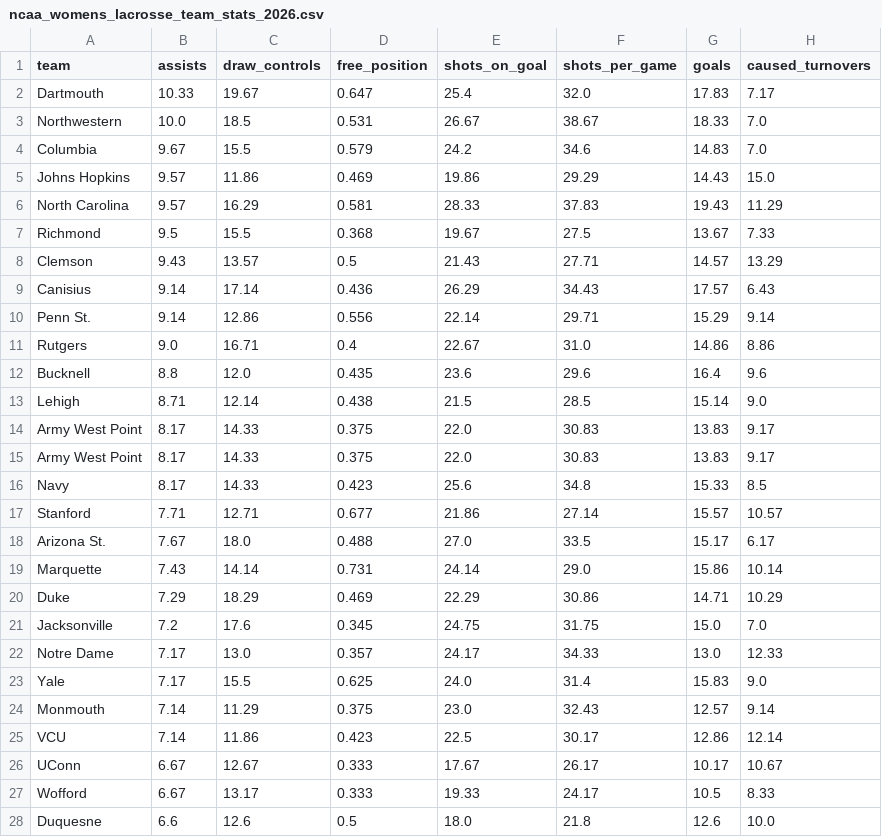
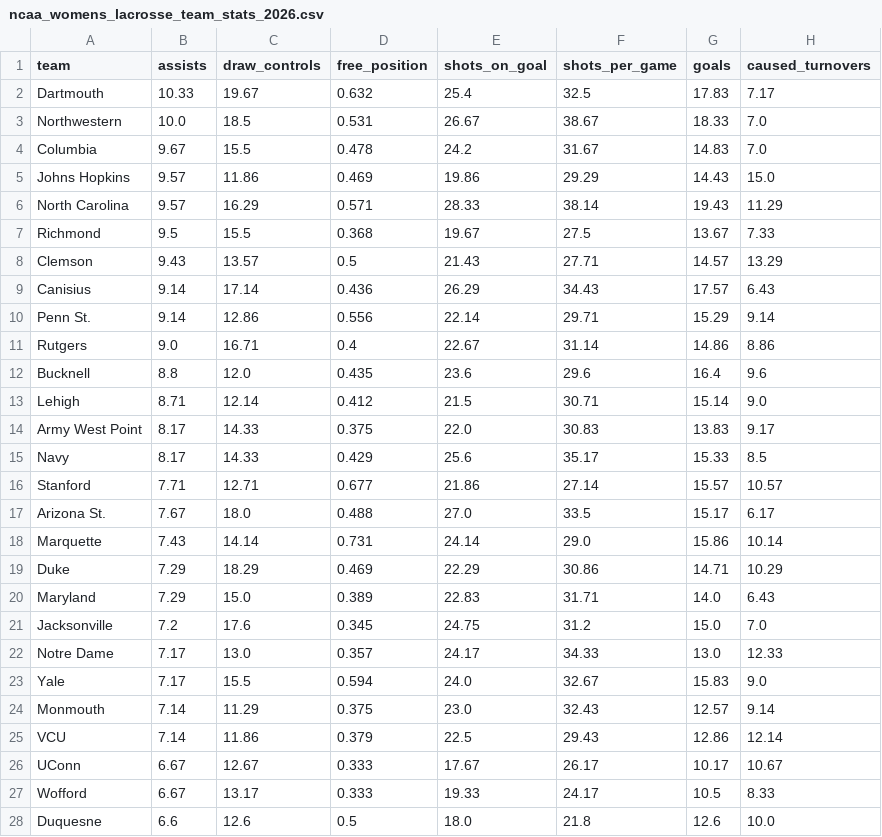
Before and after one commit to Avery-May-2/ncaa-womens-lacrosse-offense, a CSV file: data/ncaa_womens_lacrosse_team_stats_2026.csv, drawn as a sheet; only a part is shown; the diff covers the shown part only.

```diff
--- a/data/ncaa_womens_lacrosse_team_stats_2026.csv
+++ b/data/ncaa_womens_lacrosse_team_stats_2026.csv
@@ -1,7 +1,7 @@
 team,assists,draw_controls,free_position,shots_on_goal,shots_per_game,goals,caused_turnovers
-Dartmouth,10.33,19.67,0.647,25.4,32.0,17.83,7.17
+Dartmouth,10.33,19.67,0.632,25.4,32.5,17.83,7.17
 Northwestern,10.0,18.5,0.531,26.67,38.67,18.33,7.0
-Columbia,9.67,15.5,0.579,24.2,34.6,14.83,7.0
+Columbia,9.67,15.5,0.478,24.2,31.67,14.83,7.0
 Johns Hopkins,9.57,11.86,0.469,19.86,29.29,14.43,15.0
-North Carolina,9.57,16.29,0.581,28.33,37.83,19.43,11.29
+North Carolina,9.57,16.29,0.571,28.33,38.14,19.43,11.29
 Richmond,9.5,15.5,0.368,19.67,27.5,13.67,7.33
@@ -10,8 +10,7 @@ Canisius,9.14,17.14,0.436,26.29,34.43,17.57,6.43
 Penn St.,9.14,12.86,0.556,22.14,29.71,15.29,9.14
-Rutgers,9.0,16.71,0.4,22.67,31.0,14.86,8.86
+Rutgers,9.0,16.71,0.4,22.67,31.14,14.86,8.86
 Bucknell,8.8,12.0,0.435,23.6,29.6,16.4,9.6
-Lehigh,8.71,12.14,0.438,21.5,28.5,15.14,9.0
+Lehigh,8.71,12.14,0.412,21.5,30.71,15.14,9.0
 Army West Point,8.17,14.33,0.375,22.0,30.83,13.83,9.17
-Army West Point,8.17,14.33,0.375,22.0,30.83,13.83,9.17
-Navy,8.17,14.33,0.423,25.6,34.8,15.33,8.5
+Navy,8.17,14.33,0.429,25.6,35.17,15.33,8.5
 Stanford,7.71,12.71,0.677,21.86,27.14,15.57,10.57
@@ -20,7 +19,8 @@ Marquette,7.43,14.14,0.731,24.14,29.0,15.86,10.14
 Duke,7.29,18.29,0.469,22.29,30.86,14.71,10.29
-Jacksonville,7.2,17.6,0.345,24.75,31.75,15.0,7.0
+Maryland,7.29,15.0,0.389,22.83,31.71,14.0,6.43
+Jacksonville,7.2,17.6,0.345,24.75,31.2,15.0,7.0
 Notre Dame,7.17,13.0,0.357,24.17,34.33,13.0,12.33
-Yale,7.17,15.5,0.625,24.0,31.4,15.83,9.0
+Yale,7.17,15.5,0.594,24.0,32.67,15.83,9.0
 Monmouth,7.14,11.29,0.375,23.0,32.43,12.57,9.14
-VCU,7.14,11.86,0.423,22.5,30.17,12.86,12.14
+VCU,7.14,11.86,0.379,22.5,29.43,12.86,12.14
 UConn,6.67,12.67,0.333,17.67,26.17,10.17,10.67
```
Also changed, not shown: 2 added rows, 3 removed rows and 34 edited cells elsewhere in this file.
